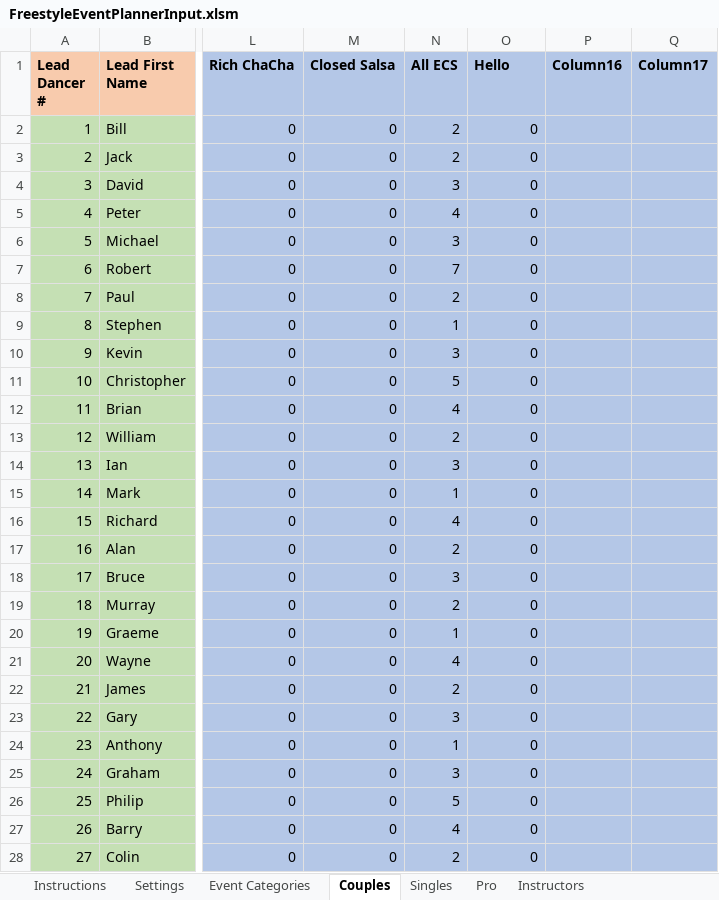
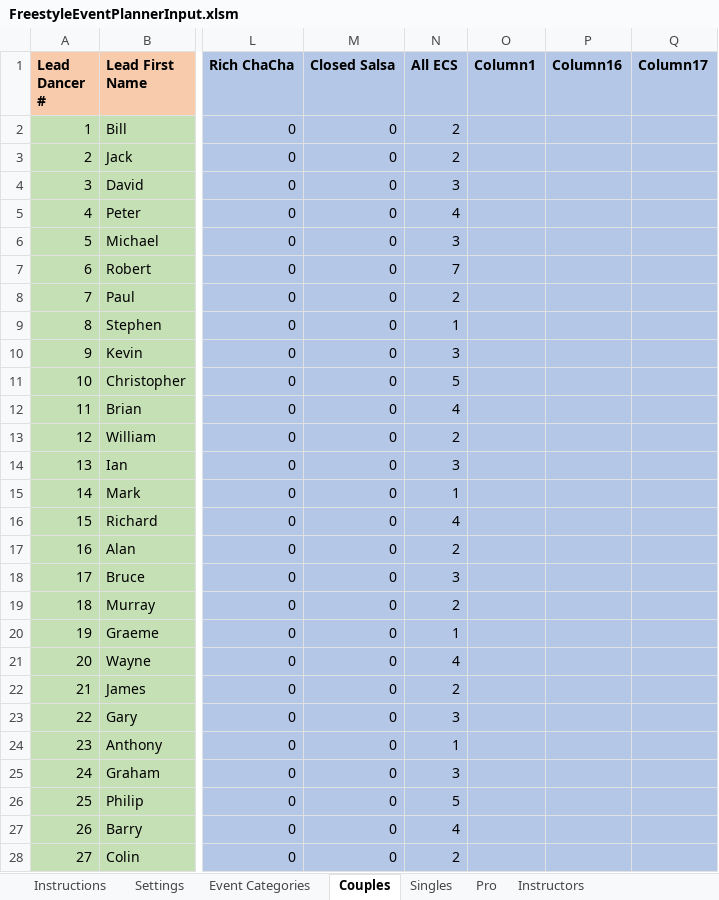
Before and after one commit to Daltiair/FreestylePlanner, an Excel workbook: FreestyleEventPlannerInput.xlsm, sheet Couples, drawn as a sheet; only a part is shown, gaps mark what is left out; values as stored, in another font and other column widths than the file's, no borders; table styles not drawn; the diff covers the shown part only; the diff names each change by its address in the sheet, - before the commit and + after, or states it on an @@ line.

Commit message:
Few fixes to the poach to avoid errors. Added the N Order to AllType. Warnings when Input files has numbers in some columns. Added Clearing of output files when run again to avoid sheets from past events in the zip file

```diff
--- a/FreestyleEventPlannerInput.xlsm (sheet Couples)
+++ b/FreestyleEventPlannerInput.xlsm (sheet Couples)
-O1: Hello
+O1: Column1
-O2:O28 (Column1): 0
+O2:O28 (Column1): (empty)
```
Also changed, not shown: 475 edited cells elsewhere in this sheet, sheet Singles, sheet Event Categories, 8 other files.
